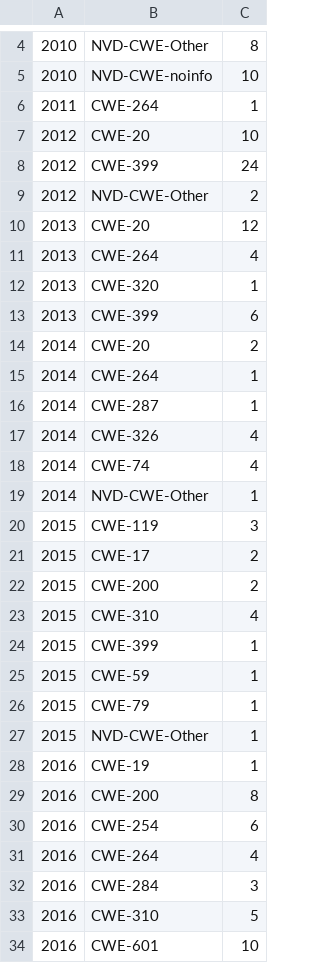
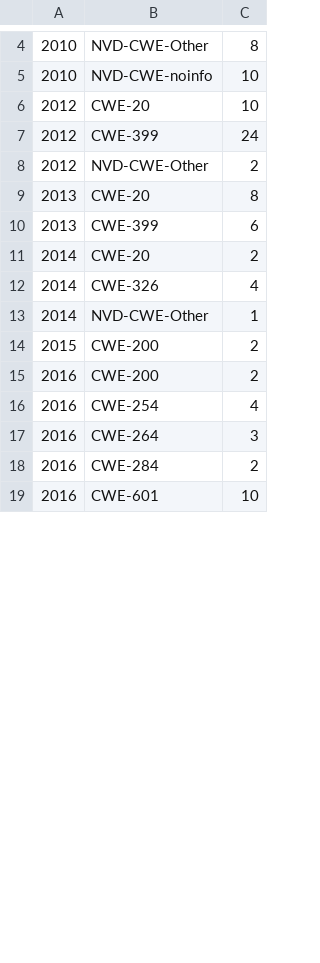
Before and after one commit to 0xsuid/msr-security-awareness, a CSV file: data/results/count_cwe_groups_by_year_py.csv, drawn as a sheet; only a part is shown, gaps mark what is left out; the diff covers the shown part only.

```diff
--- a/data/results/count_cwe_groups_by_year_py.csv
+++ b/data/results/count_cwe_groups_by_year_py.csv
@@ -5,3 +5,2 @@
 2010,NVD-CWE-noinfo,10
-2011,CWE-264,1
 2012,CWE-20,10
@@ -9,26 +8,12 @@
 2012,NVD-CWE-Other,2
-2013,CWE-20,12
-2013,CWE-264,4
-2013,CWE-320,1
+2013,CWE-20,8
 2013,CWE-399,6
 2014,CWE-20,2
-2014,CWE-264,1
-2014,CWE-287,1
 2014,CWE-326,4
-2014,CWE-74,4
 2014,NVD-CWE-Other,1
-2015,CWE-119,3
-2015,CWE-17,2
 2015,CWE-200,2
-2015,CWE-310,4
-2015,CWE-399,1
-2015,CWE-59,1
-2015,CWE-79,1
-2015,NVD-CWE-Other,1
-2016,CWE-19,1
-2016,CWE-200,8
-2016,CWE-254,6
-2016,CWE-264,4
-2016,CWE-284,3
-2016,CWE-310,5
+2016,CWE-200,2
+2016,CWE-254,4
+2016,CWE-264,3
+2016,CWE-284,2
 2016,CWE-601,10
```
Also changed, not shown: 9 removed rows and 7 edited cells elsewhere in this file, data/results/count_cwe_groups_py.csv, 24 other files.
